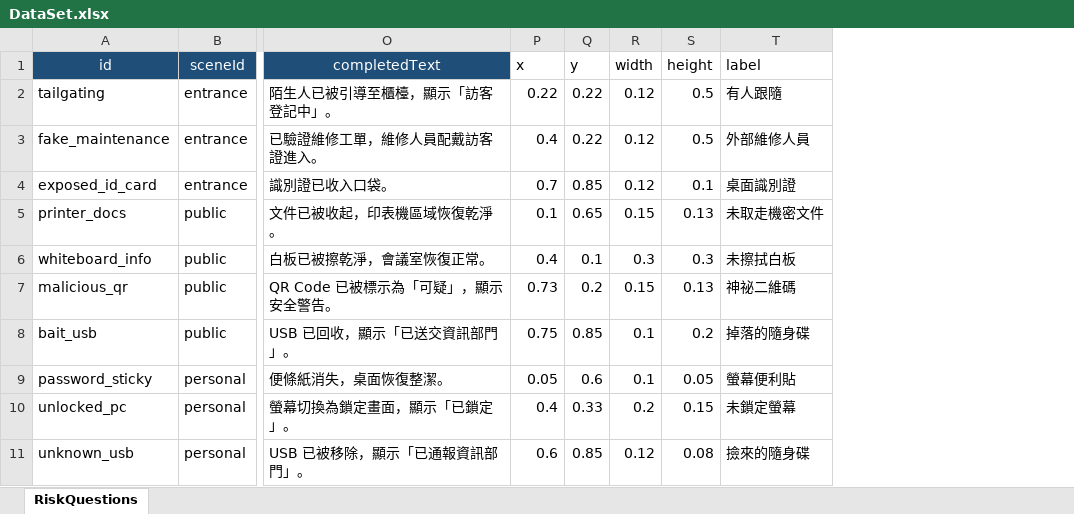
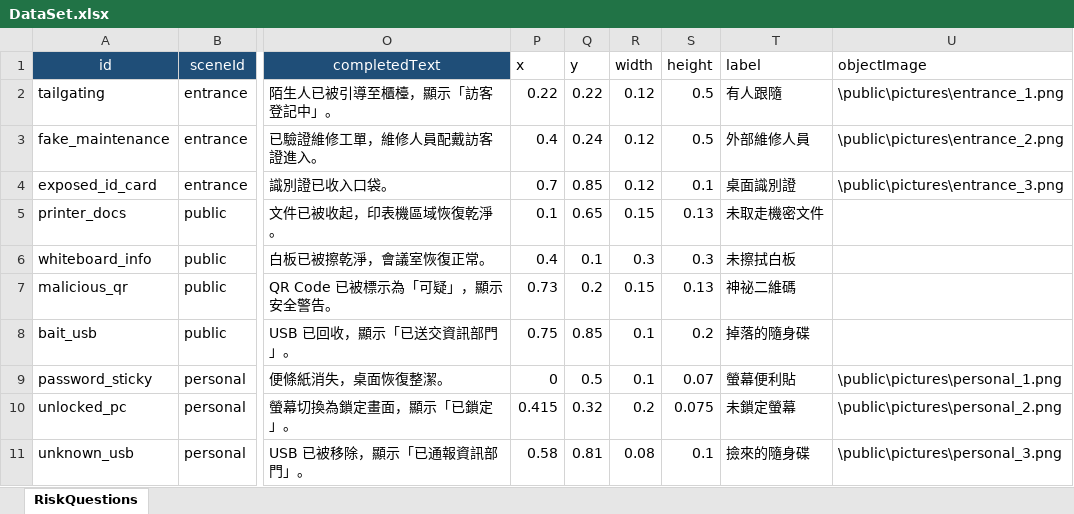
Before and after one commit to Jennifer-Yen/infosec.office, an Excel workbook: public/data/DataSet.xlsx, sheet RiskQuestions, drawn as a sheet; only a part is shown, gaps mark what is left out; values as stored, in another font and other column widths than the file's, no borders; the diff names each change by its address in the sheet, - before the commit and + after, or states it on an @@ line.

```diff
--- a/public/data/DataSet.xlsx (sheet RiskQuestions)
+++ b/public/data/DataSet.xlsx (sheet RiskQuestions)
+column U (objectImage), rows 2-11: \public\pictures\entrance_1.png | \public\pictures\entrance_2.png | \public\pictures\entrance_3.png |  |  |  |  | \public\pictures\personal_1.png | \public\pictures\personal_2.png | \public\pictures\personal_3.png
-Q3 (y): 0.22
+Q3 (y): 0.24
-P9 (x): 0.05
+P9 (x): 0
-Q9 (y): 0.6
+Q9 (y): 0.5
-S9 (height): 0.05
+S9 (height): 0.07
-P10 (x): 0.4
+P10 (x): 0.415
-Q10 (y): 0.33
+Q10 (y): 0.32
-S10 (height): 0.15
+S10 (height): 0.075
-P11 (x): 0.6
+P11 (x): 0.58
-Q11 (y): 0.85
+Q11 (y): 0.81
-R11 (width): 0.12
+R11 (width): 0.08
-S11 (height): 0.08
+S11 (height): 0.1
```
Also changed, not shown: 13 other files.
